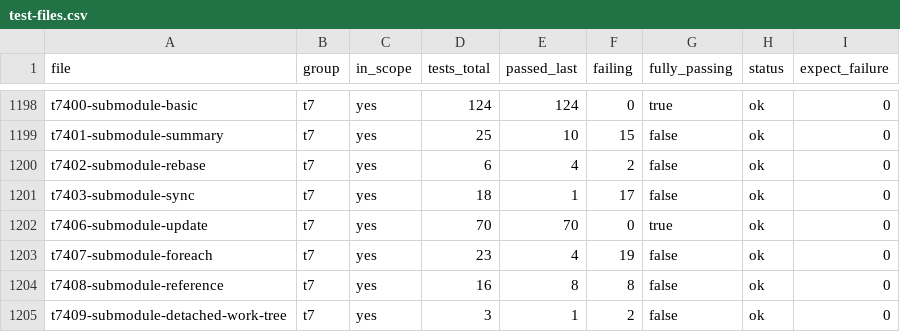
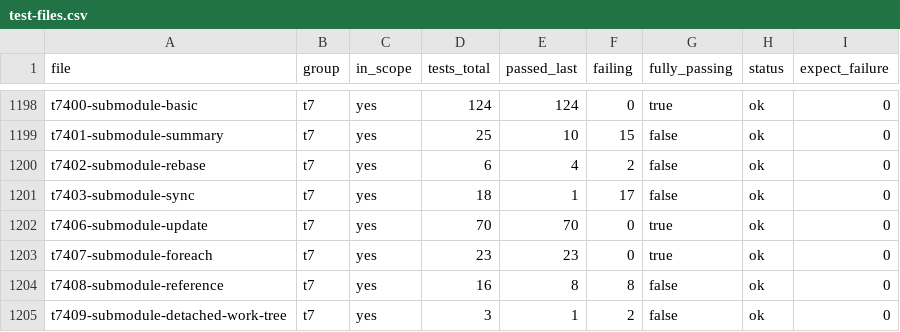
Before and after one commit to yonasBSD/grit, a CSV file: data/test-files.csv, drawn as a sheet; only a part is shown, gaps mark what is left out.

```diff
--- a/data/test-files.csv
+++ b/data/test-files.csv
@@ -1202,3 +1202,3 @@ t7403-submodule-sync	t7	yes	18	1	17	false	ok	0
 t7406-submodule-update	t7	yes	70	70	0	true	ok	0
-t7407-submodule-foreach	t7	yes	23	4	19	false	ok	0
+t7407-submodule-foreach	t7	yes	23	23	0	true	ok	0
 t7408-submodule-reference	t7	yes	16	8	8	false	ok	0
```
Also changed, not shown: 9 other files.
